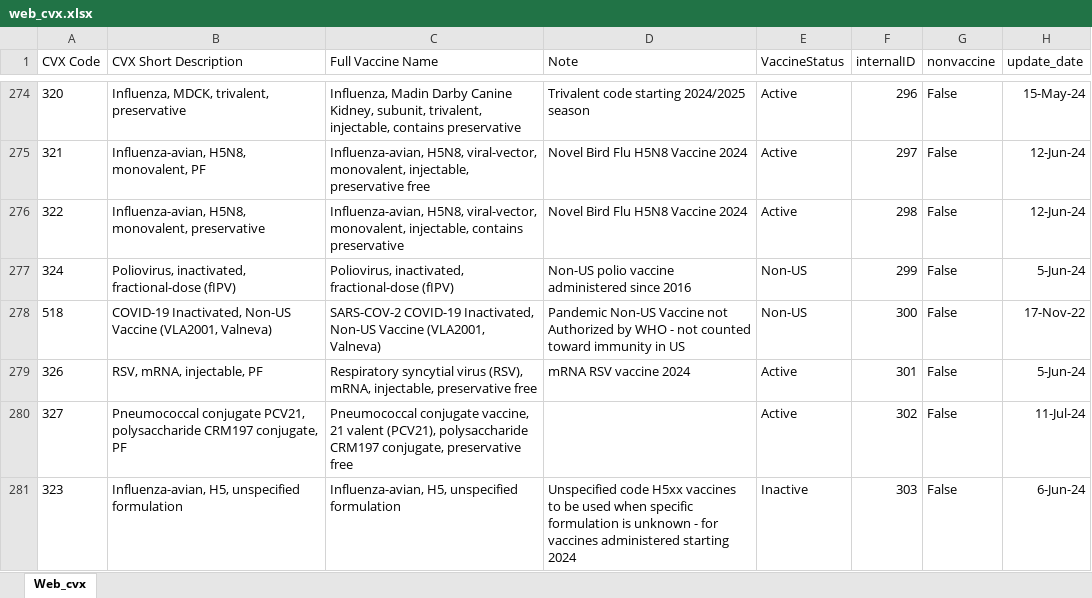
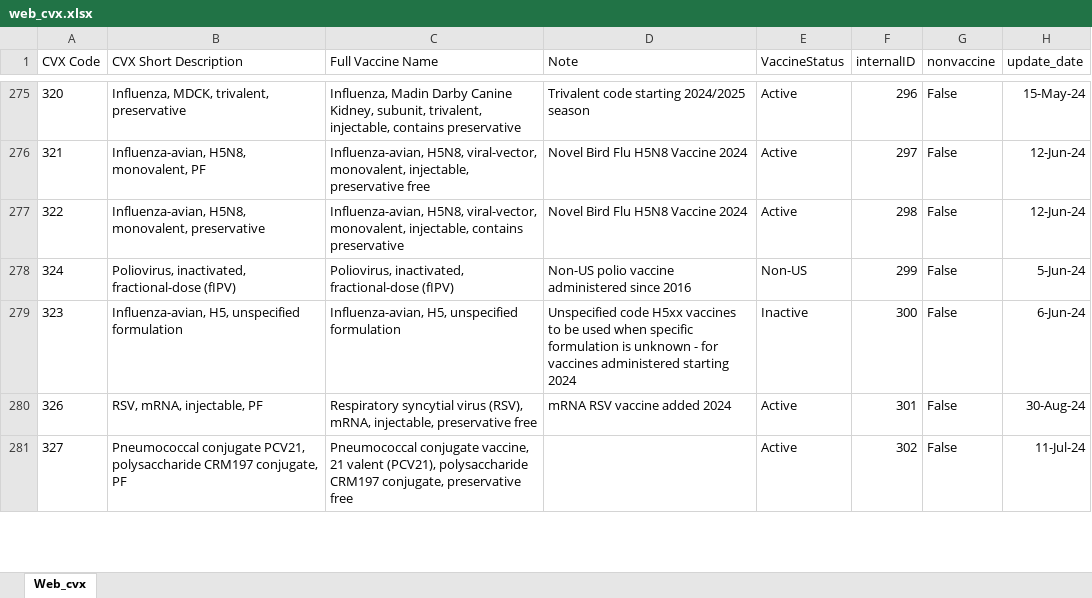
Before and after one commit to usnistgov/fits-webapp, an Excel workbook: cds-tcamt/cds-tcamt-controller/src/main/resources/codeset/web_cvx.xlsx, sheet Web_cvx, drawn as a sheet; only a part is shown, gaps mark what is left out; values as stored, in another font and other column widths than the file's, no borders; table styles not drawn; removed rows and columns are numbered as before the commit, all else as after; the diff covers the shown part only; the diff names each change by its address in the sheet, - before the commit and + after, or states it on an @@ line.

```diff
--- a/cds-tcamt/cds-tcamt-controller/src/main/resources/codeset/web_cvx.xlsx (sheet Web_cvx)
+++ b/cds-tcamt/cds-tcamt-controller/src/main/resources/codeset/web_cvx.xlsx (sheet Web_cvx)
-row 278: 518 | COVID-19 Inactivated, Non-US Vaccine (VLA2001, Valneva) | SARS-COV-2 COVID-19 Inactivated, Non-US Vaccine (VLA2001, Valneva) | Pandemic Non-US Vaccine not Authorized by WHO - not counted toward immunity in US | Non-US | 300 | False | 17-Nov-22
+row 279: 323 | Influenza-avian, H5, unspecified formulation | Influenza-avian, H5, unspecified formulation | Unspecified code H5xx vaccines to be used when specific formulation is unknown - for vaccines administered starting 2024 | Inactive | 300 | False | 6-Jun-24
-D280 (Note): mRNA RSV vaccine 2024
+D280 (Note): mRNA RSV vaccine added 2024
-H280 (update_date): 5-Jun-24
+H280 (update_date): 30-Aug-24
-row 281: 323 | Influenza-avian, H5, unspecified formulation | Influenza-avian, H5, unspecified formulation | Unspecified code H5xx vaccines to be used when specific formulation is unknown - for vaccines administered starting 2024 | Inactive | 303 | False | 6-Jun-24
```
Also changed, not shown: 7 added rows, 1 removed row and 41 edited cells elsewhere in this sheet, cds-tcamt/cds-tcamt-controller/src/main/resources/codeset/web_mvx.xlsx, cds-tcamt/cds-tcamt-controller/src/main/resources/codeset/web_tradename.xlsx, 7 other files.
